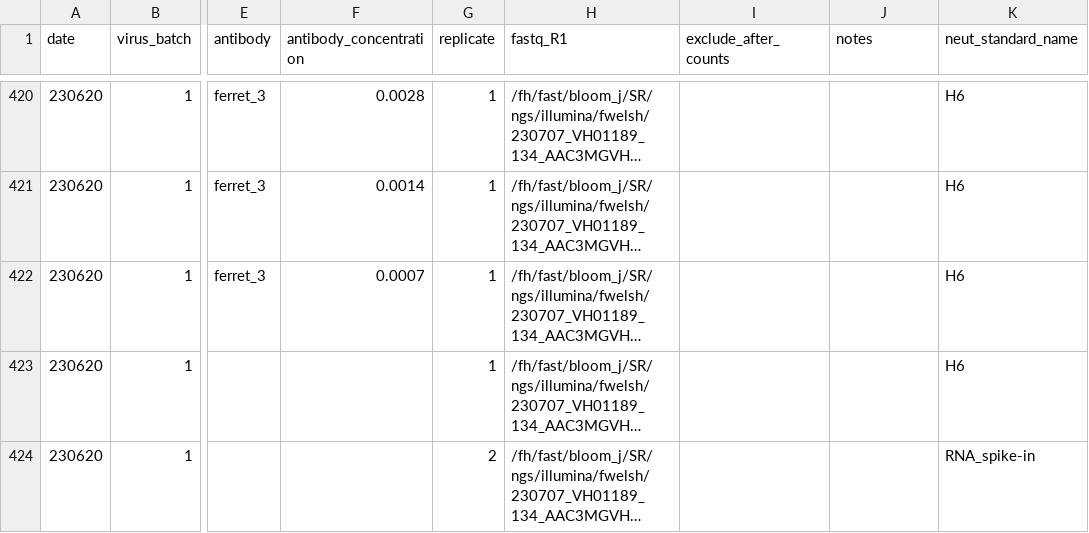
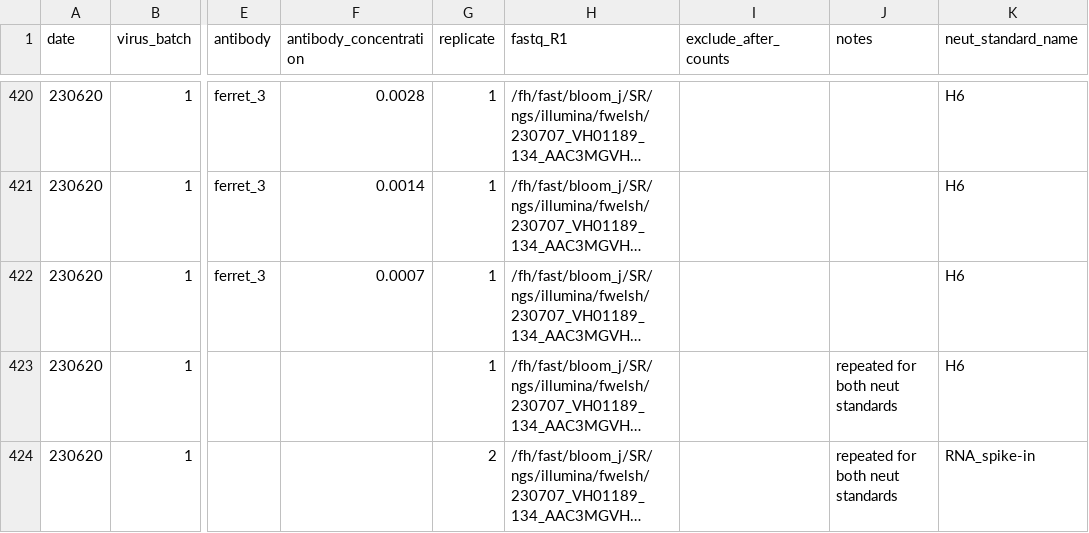
Before and after one commit to sorsinelli/flu_h3_hk19_dms_ic50, a CSV file: data/barcode_runs.csv, drawn as a sheet; only a part is shown, gaps mark what is left out; long unchanged cells end in …; the diff names each change by its address in the sheet, - before the commit and + after, or states it on an @@ line.

Commit message:
flag repeated FASTQ files for no-antibody controls

```diff
--- a/data/barcode_runs.csv
+++ b/data/barcode_runs.csv
-J423:J424 (notes): (empty)
+J423:J424 (notes): repeated for both neut standards
```
